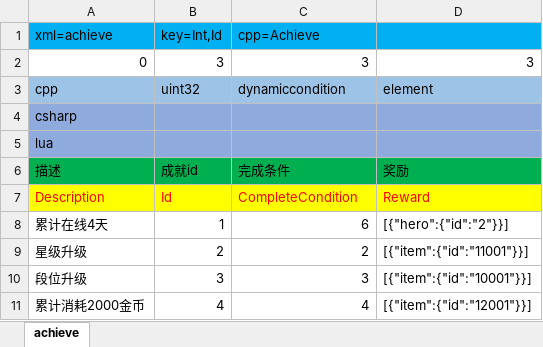
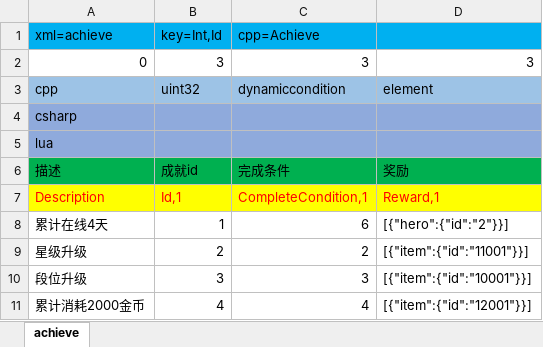
Before and after one commit to lori227/Fighter, an Excel workbook: Resource/excel/table/C-成就-成就配置-(框架定义,策划填写).xlsx, sheet achieve, drawn as a sheet; values as stored, in another font and other column widths than the file's, no borders; the diff names each change by its address in the sheet, - before the commit and + after, or states it on an @@ line.

```diff
--- a/Resource/excel/table/C-成就-成就配置-(框架定义,策划填写).xlsx (sheet achieve)
+++ b/Resource/excel/table/C-成就-成就配置-(框架定义,策划填写).xlsx (sheet achieve)
-B7: Id
+B7: Id,1
-C7: CompleteCondition
+C7: CompleteCondition,1
-D7: Reward
+D7: Reward,1
```
Also changed, not shown: Resource/excel/table/K-框架-配置列表-(框架维护,请勿修改).xlsx, 4 other files.
